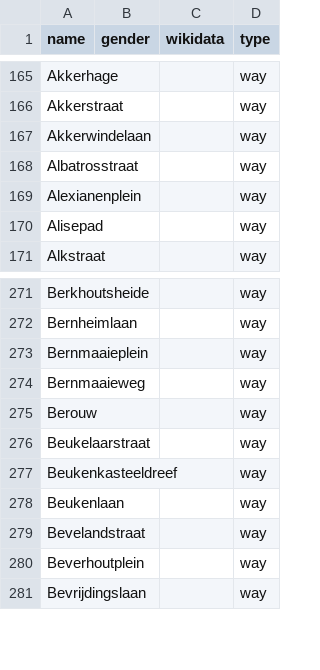
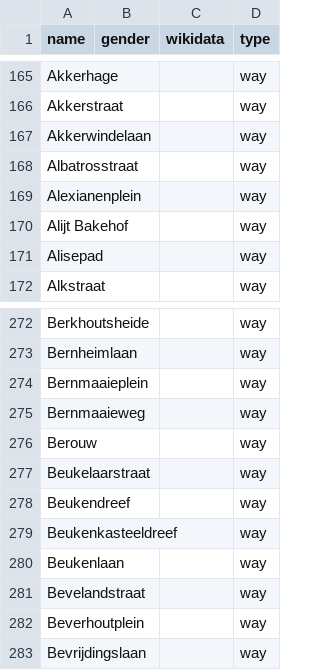
Before and after one commit to EqualStreetNames/equalstreetnames-gent, a CSV file: data/other.csv, drawn as a sheet; only a part is shown, gaps mark what is left out.

```diff
--- a/data/other.csv
+++ b/data/other.csv
@@ -169,2 +169,3 @@ Albatrosstraat,,,way
 Alexianenplein,,,way
+"Alijt Bakehof",,,way
 Alisepad,,,way
@@ -276,2 +277,3 @@ Berouw,,,way
 Beukelaarstraat,,,way
+Beukendreef,,,way
 Beukenkasteeldreef,,,way
```
Also changed, not shown: 2 other files.
